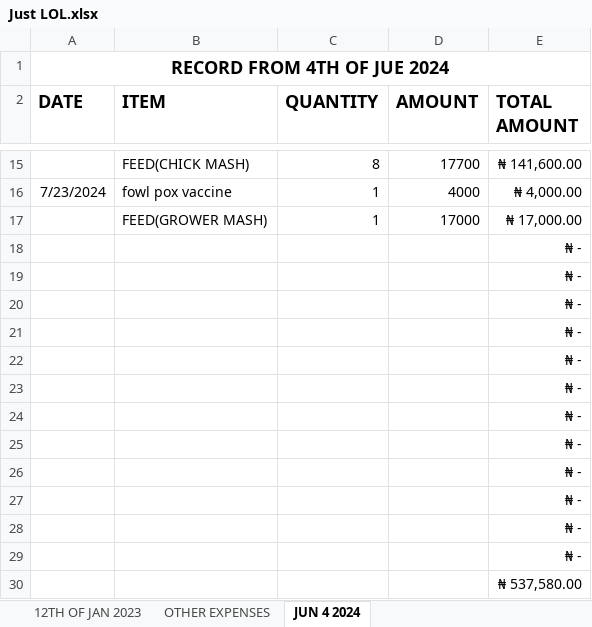
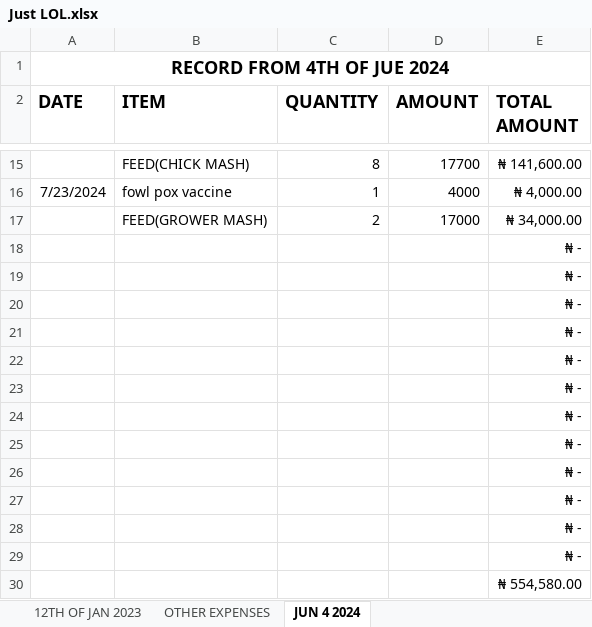
Before and after one commit to Abman2/zero_day, an Excel workbook: B/Just LOL.xlsx, sheet JUN 4 2024, drawn as a sheet; only a part is shown, gaps mark what is left out; values as stored, in another font and other column widths than the file's, no borders; the diff names each change by its address in the sheet, - before the commit and + after, or states it on an @@ line.

```diff
--- a/B/Just LOL.xlsx (sheet JUN 4 2024)
+++ b/B/Just LOL.xlsx (sheet JUN 4 2024)
-C17 (QUANTITY): 1
+C17 (QUANTITY): 2
-E17 (TOTAL AMOUNT): ₦ 17,000.00
+E17 (TOTAL AMOUNT): ₦ 34,000.00
-E30 (TOTAL AMOUNT): ₦ 537,580.00
+E30 (TOTAL AMOUNT): ₦ 554,580.00
```
Also changed, not shown: 12 other files.
